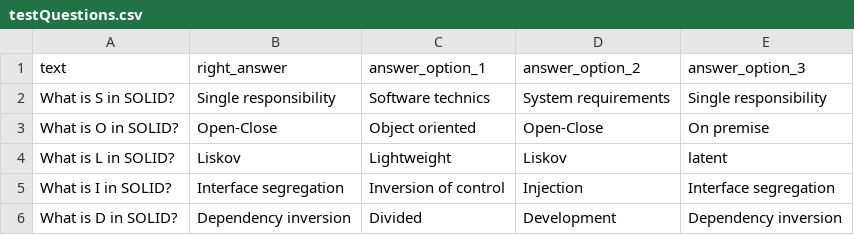
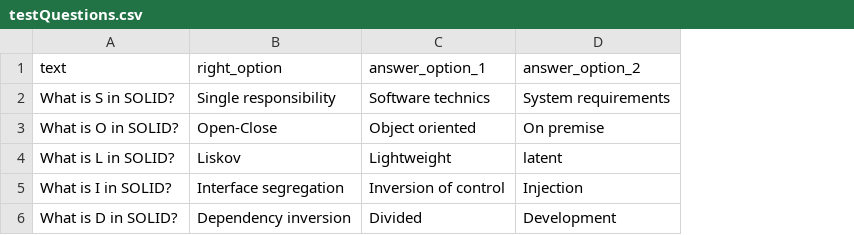
Before and after one commit to Greyzl/otus-spring-2023, a CSV file: hw02-config/src/main/resources/testQuestions.csv, drawn as a sheet; the diff names each change by its address in the sheet, - before the commit and + after, or states it on an @@ line.

```diff
--- a/hw02-config/src/main/resources/testQuestions.csv
+++ b/hw02-config/src/main/resources/testQuestions.csv
-column E (answer_option_3), rows 2-6: Single responsibility | On premise | latent | Interface segregation | Dependency inversion
-B1: right_answer
+B1: right_option
-D3 (answer_option_2): Open-Close
+D3 (answer_option_2): On premise
-D4 (answer_option_2): Liskov
+D4 (answer_option_2): latent
```
Also changed, not shown: 7 other files.
